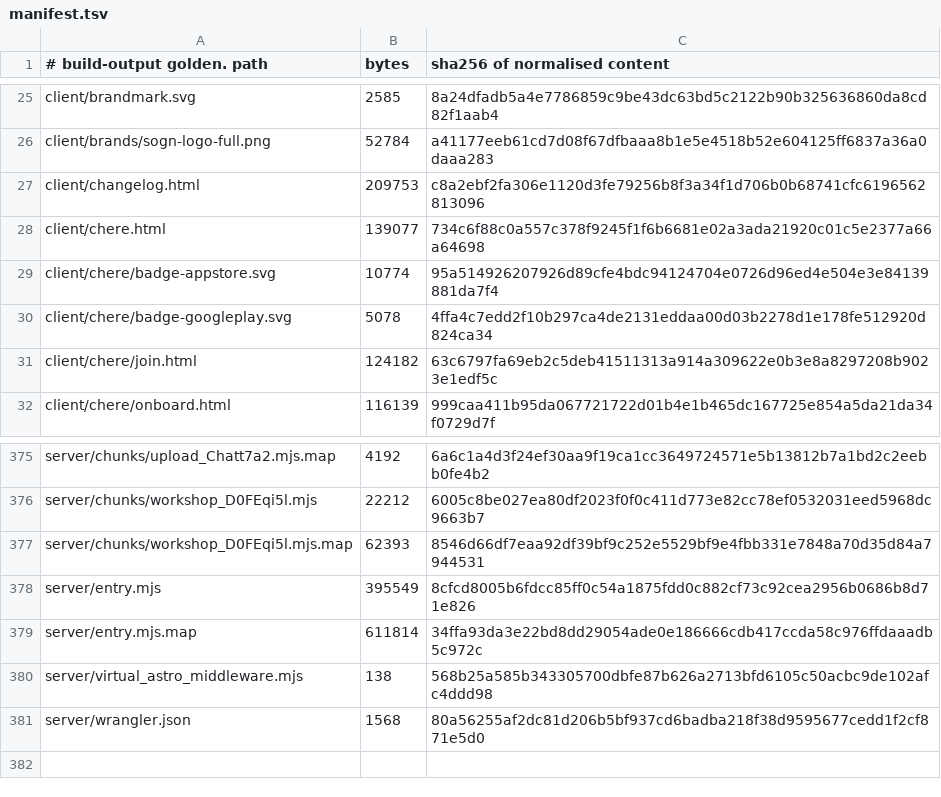
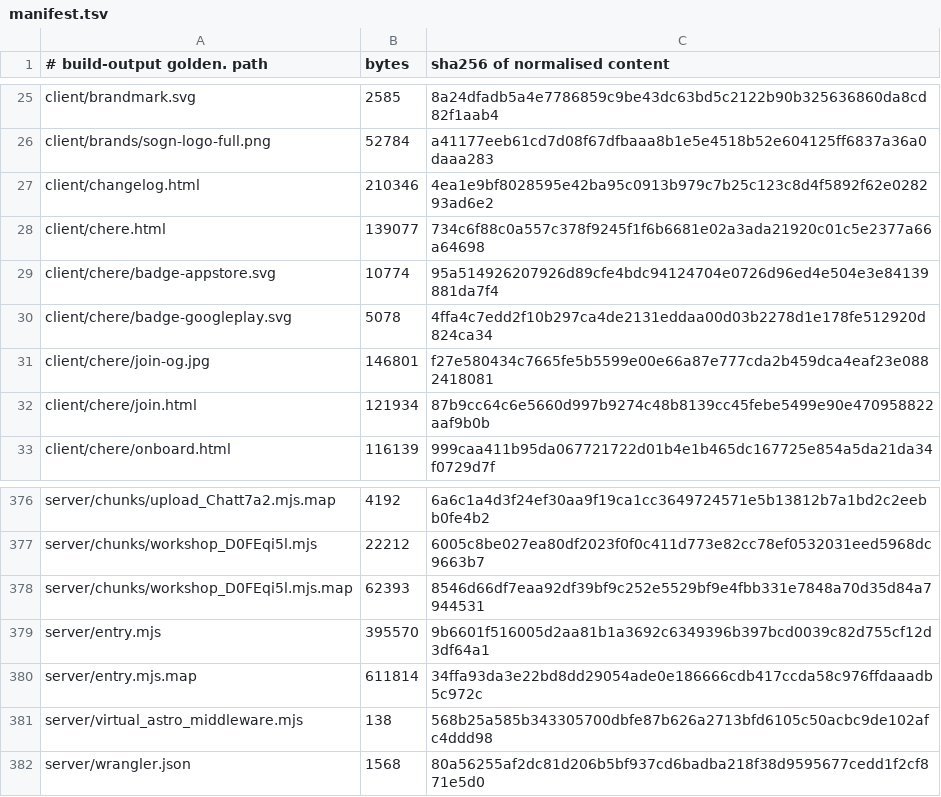
Before and after one commit to Preston2012/winterscode, a TSV file: .goldens/manifest.tsv, drawn as a sheet; only a part is shown, gaps mark what is left out.

```diff
--- a/.goldens/manifest.tsv
+++ b/.goldens/manifest.tsv
@@ -26,3 +26,3 @@ client/brandmark.svg	2585	8a24dfadb5a4e7786859c9be43dc63bd5c2122b90b325636860da8
 client/brands/sogn-logo-full.png	52784	a41177eeb61cd7d08f67dfbaaa8b1e5e4518b52e604125ff6837a36a0daaa283
-client/changelog.html	209753	c8a2ebf2fa306e1120d3fe79256b8f3a34f1d706b0b68741cfc6196562813096
+client/changelog.html	210346	4ea1e9bf8028595e42ba95c0913b979c7b25c123c8d4f5892f62e028293ad6e2
 client/chere.html	139077	734c6f88c0a557c378f9245f1f6b6681e02a3ada21920c01c5e2377a66a64698
@@ -30,3 +30,4 @@ client/chere/badge-appstore.svg	10774	95a514926207926d89cfe4bdc94124704e0726d96e
 client/chere/badge-googleplay.svg	5078	4ffa4c7edd2f10b297ca4de2131eddaa00d03b2278d1e178fe512920d824ca34
-client/chere/join.html	124182	63c6797fa69eb2c5deb41511313a914a309622e0b3e8a8297208b9023e1edf5c
+client/chere/join-og.jpg	146801	f27e580434c7665fe5b5599e00e66a87e777cda2b459dca4eaf23e0882418081
+client/chere/join.html	121934	87b9cc64c6e5660d997b9274c48b8139cc45febe5499e90e470958822aaf9b0b
 client/chere/onboard.html	116139	999caa411b95da067721722d01b4e1b465dc167725e854a5da21da34f0729d7f
@@ -377,3 +378,3 @@ server/chunks/workshop_D0FEqi5l.mjs	22212	6005c8be027ea80df2023f0f0c411d773e82cc
 server/chunks/workshop_D0FEqi5l.mjs.map	62393	8546d66df7eaa92df39bf9c252e5529bf9e4fbb331e7848a70d35d84a7944531
-server/entry.mjs	395549	8cfcd8005b6fdcc85ff0c54a1875fdd0c882cf73c92cea2956b0686b8d71e826
+server/entry.mjs	395570	9b6601f516005d2aa81b1a3692c6349396b397bcd0039c82d755cf12d3df64a1
 server/entry.mjs.map	611814	34ffa93da3e22bd8dd29054ade0e186666cdb417ccda58c976ffdaaadb5c972c
```
